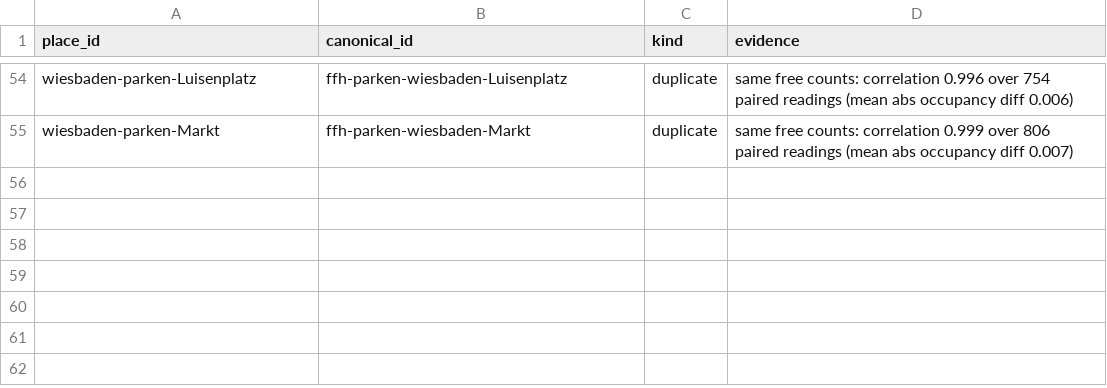
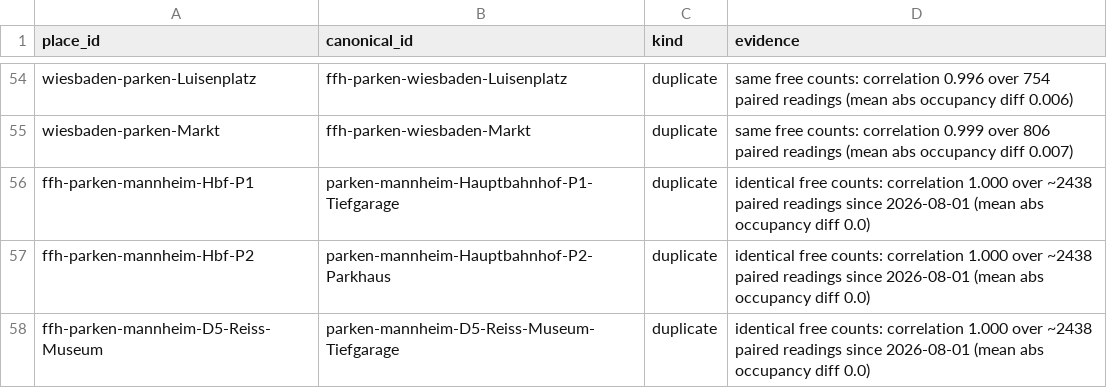
Before and after one commit to friedrichdemmer-ctrl/parking-utilisation, a CSV file: garage_links/duplicates_2026-10.csv, drawn as a sheet; only a part is shown, gaps mark what is left out; the diff names each change by its address in the sheet, - before the commit and + after, or states it on an @@ line.

```diff
--- a/garage_links/duplicates_2026-10.csv
+++ b/garage_links/duplicates_2026-10.csv
+row 56: ffh-parken-mannheim-Hbf-P1 | parken-mannheim-Hauptbahnhof-P1-Tiefgarage | duplicate | identical free counts: correlation 1.000 over ~2438 paired readings since 2026-08-01 (mean abs occupancy diff 0.0)
+row 57: ffh-parken-mannheim-Hbf-P2 | parken-mannheim-Hauptbahnhof-P2-Parkhaus | duplicate | identical free counts: correlation 1.000 over ~2438 paired readings since 2026-08-01 (mean abs occupancy diff 0.0)
+row 58: ffh-parken-mannheim-D5-Reiss-Museum | parken-mannheim-D5-Reiss-Museum-Tiefgarage | duplicate | identical free counts: correlation 1.000 over ~2438 paired readings since 2026-08-01 (mean abs occupancy diff 0.0)
```
Also changed, not shown: 14 other files.
